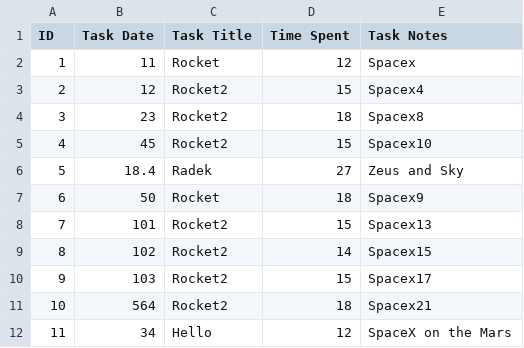
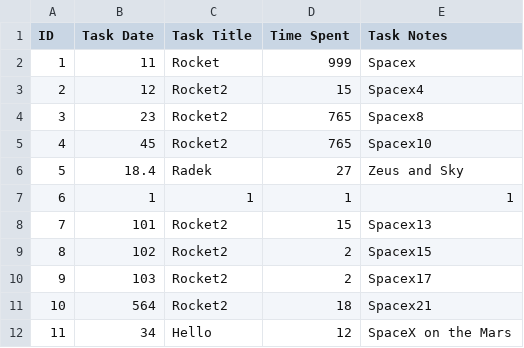
Before and after one commit to python-force/csv-work-log, a CSV file: work-log.csv, drawn as a sheet.

Commit message:
regex for searching match for the time spent

```diff
--- a/work-log.csv
+++ b/work-log.csv
@@ -1,11 +1,11 @@
 ID,Task Date,Task Title,Time Spent,Task Notes
-1,11,Rocket,12,Spacex
+1,11,Rocket,999,Spacex
 2,12,Rocket2,15,Spacex4
-3,23,Rocket2,18,Spacex8
-4,45,Rocket2,15,Spacex10
+3,23,Rocket2,765,Spacex8
+4,45,Rocket2,765,Spacex10
 5,18.4,Radek,27,Zeus and Sky
-6,50,Rocket,18,Spacex9
+6,1,1,1,1
 7,101,Rocket2,15,Spacex13
-8,102,Rocket2,14,Spacex15
-9,103,Rocket2,15,Spacex17
+8,102,Rocket2,2,Spacex15
+9,103,Rocket2,2,Spacex17
 10,564,Rocket2,18,Spacex21
```
Also changed, not shown: 1 other file.
